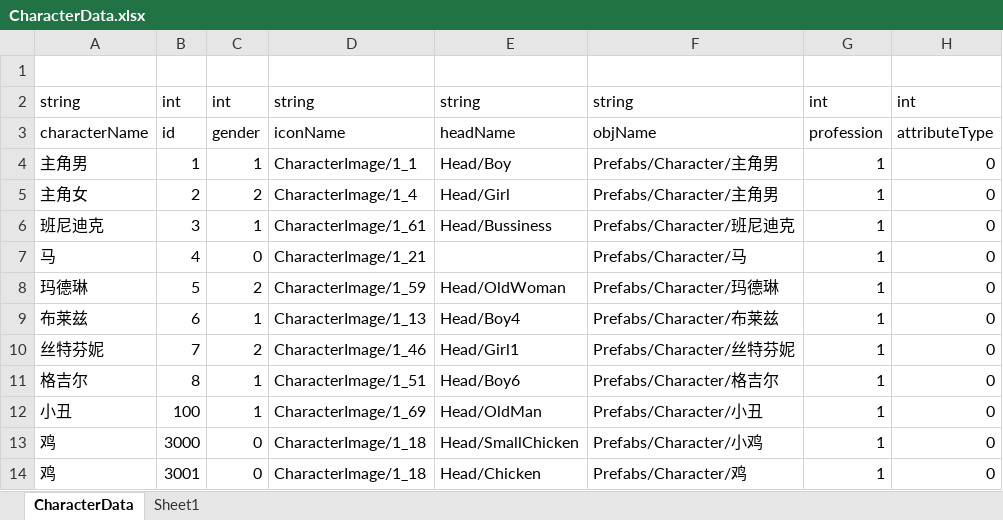
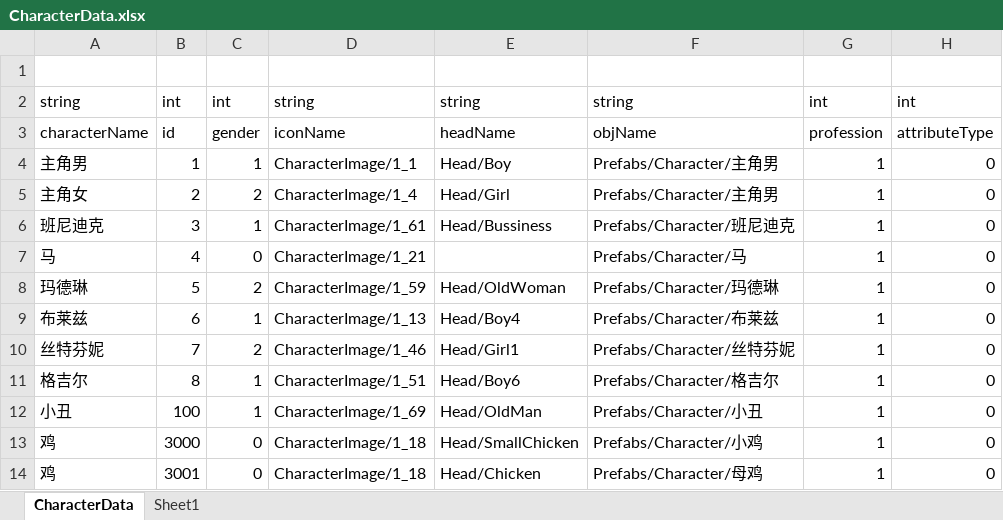
Before and after one commit to shanflyer/Rune-Factory, an Excel workbook: Datas/CharacterData.xlsx, sheet CharacterData, drawn as a sheet; only a part is shown; values as stored, in another font and other column widths than the file's, no borders; the diff names each change by its address in the sheet, - before the commit and + after, or states it on an @@ line.

```diff
--- a/Datas/CharacterData.xlsx (sheet CharacterData)
+++ b/Datas/CharacterData.xlsx (sheet CharacterData)
-F14: Prefabs/Character/鸡
+F14: Prefabs/Character/母鸡
```
Also changed, not shown: Datas/AnimalData.xlsx, 13 other files.
